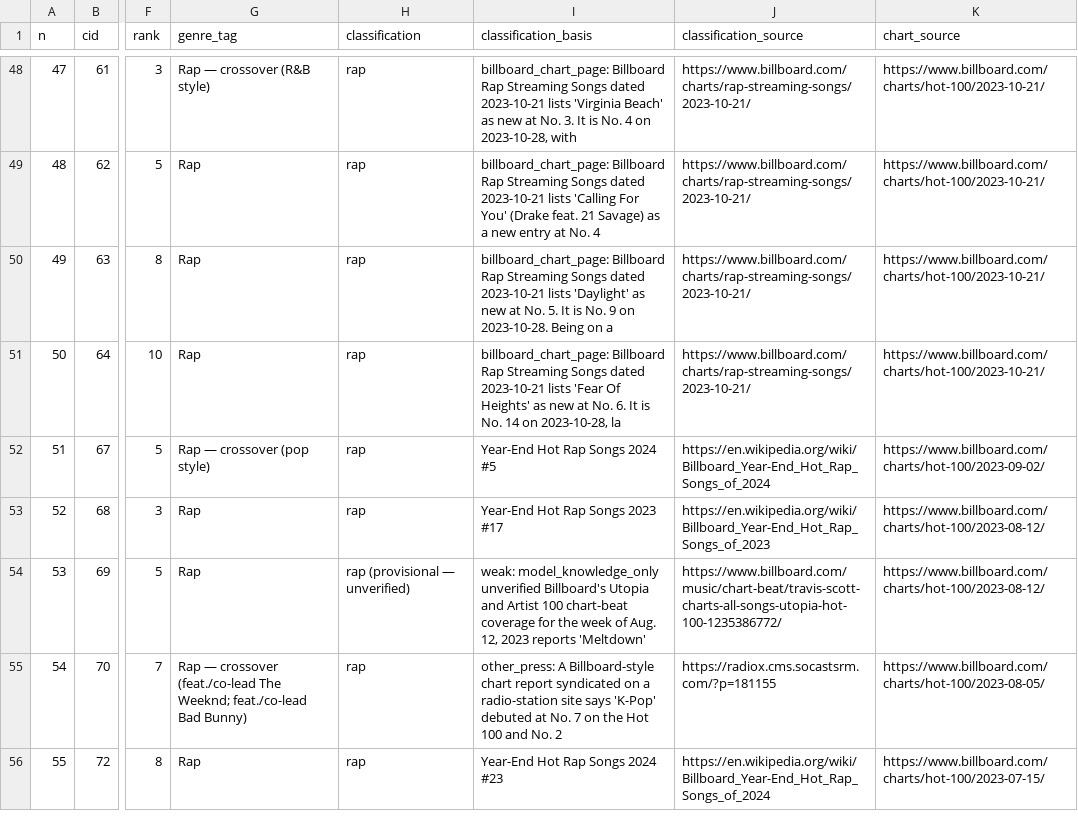
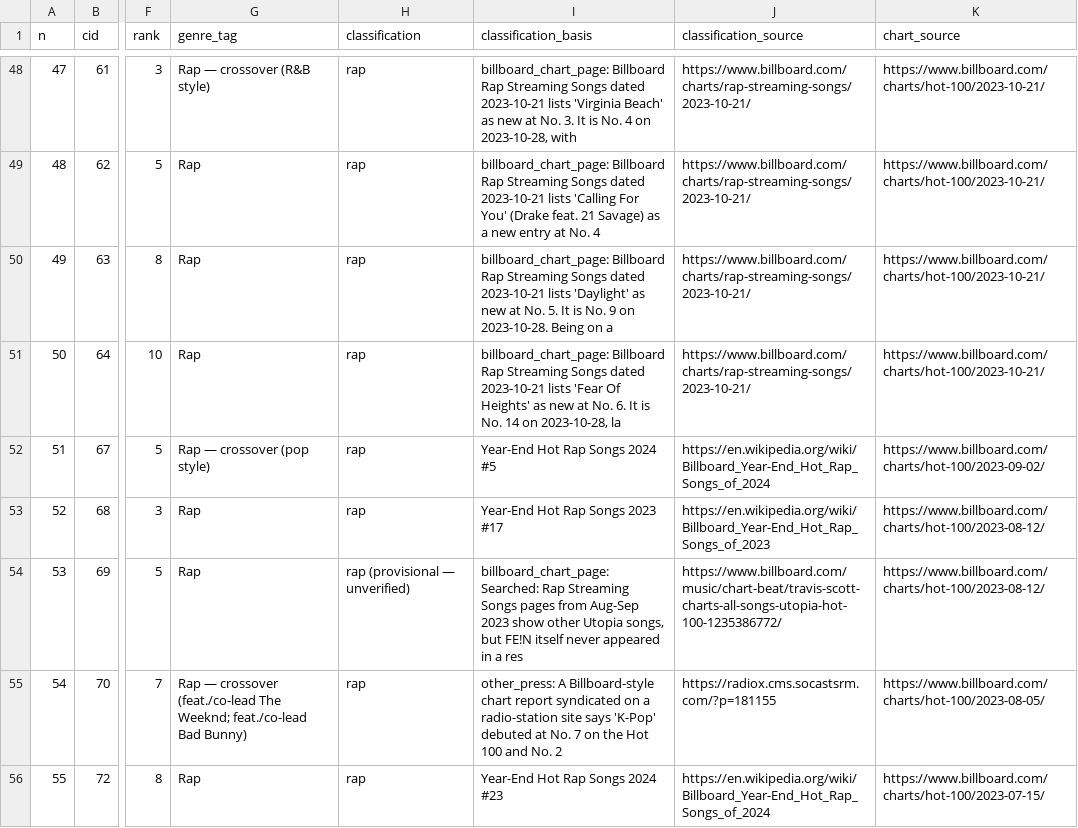
Before and after one commit to kingproton/app-policies, a CSV file: rap-top10-study/data/reference_100.csv, drawn as a sheet; only a part is shown, gaps mark what is left out; the diff covers the shown part only; the diff names each change by its address in the sheet, - before the commit and + after, or states it on an @@ line.

```diff
--- a/rap-top10-study/data/reference_100.csv
+++ b/rap-top10-study/data/reference_100.csv
-I54 (classification_basis): weak: model_knowledge_only unverified Billboard's Utopia and Artist 100 chart-beat coverage for the week of Aug. 12, 2023 reports 'Meltdown'
+I54 (classification_basis): billboard_chart_page: Searched: Rap Streaming Songs pages from Aug-Sep 2023 show other Utopia songs, but FE!N itself never appeared in a res
```
Also changed, not shown: 14 edited cells elsewhere in this file, rap-top10-study/data/classification_evidence.csv, 29 other files.
